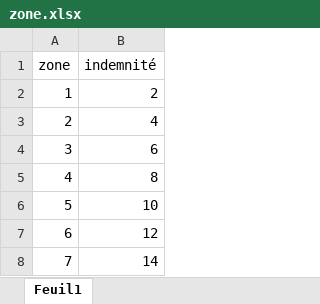
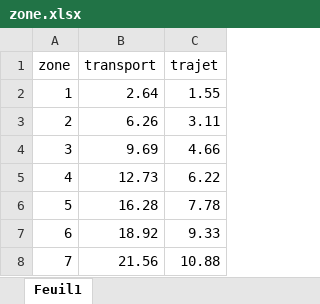
Before and after one commit to fvictoire59va/POINTAGE, an Excel workbook: data/zone.xlsx, sheet Feuil1, drawn as a sheet; values as stored, in another font and other column widths than the file's, no borders; removed rows and columns are numbered as before the commit, all else as after; the diff names each change by its address in the sheet, - before the commit and + after, or states it on an @@ line.

```diff
--- a/data/zone.xlsx (sheet Feuil1)
+++ b/data/zone.xlsx (sheet Feuil1)
-column B (indemnité), rows 2-8: 2 | 4 | 6 | 8 | 10 | 12 | 14
+column B (transport), rows 2-8: 2.64 | 6.26 | 9.69 | 12.73 | 16.28 | 18.92 | 21.56
+column C (trajet), rows 2-8: 1.55 | 3.11 | 4.66 | 6.22 | 7.78 | 9.33 | 10.88
```
Also changed, not shown: data/chantier.xlsx, data/employe.xlsx, 5 other files.
